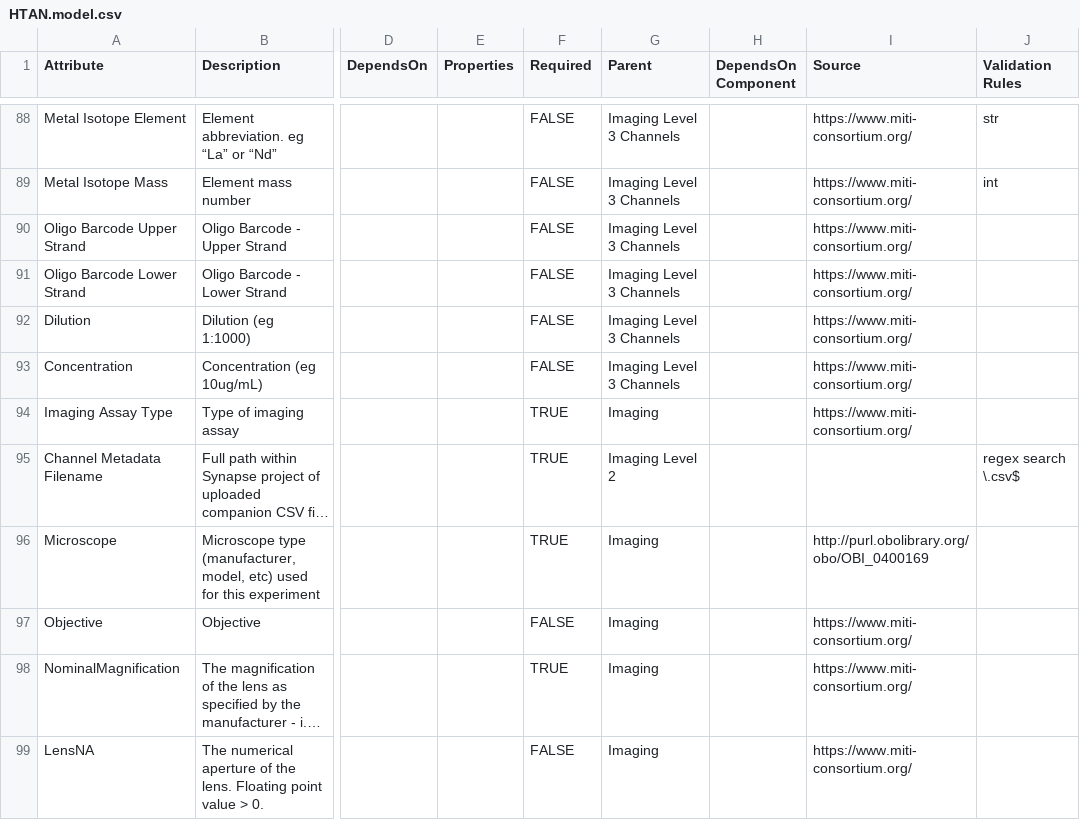
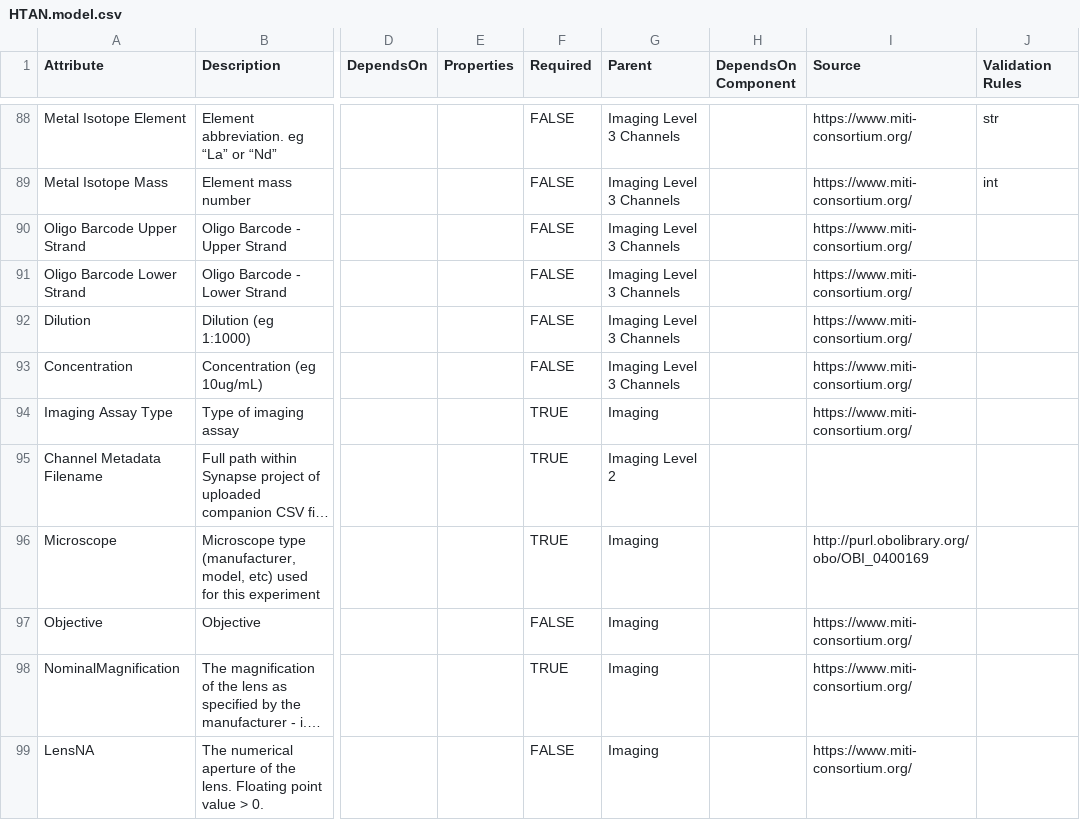
Before and after one commit to ncihtan/data-models, a CSV file: HTAN.model.csv, drawn as a sheet; only a part is shown, gaps mark what is left out; long unchanged cells end in …; the diff names each change by its address in the sheet, - before the commit and + after, or states it on an @@ line.

Commit message:
Remove channel metadata csv validation

```diff
--- a/HTAN.model.csv
+++ b/HTAN.model.csv
-J95 (Validation Rules): regex search \.csv$
+J95 (Validation Rules): (empty)
```
